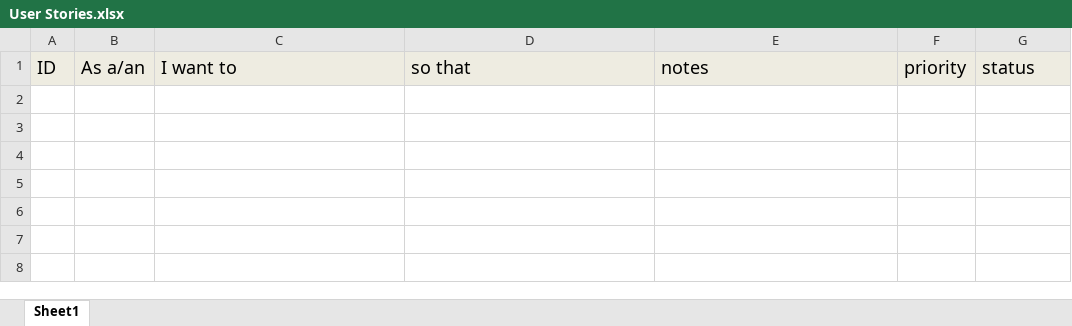
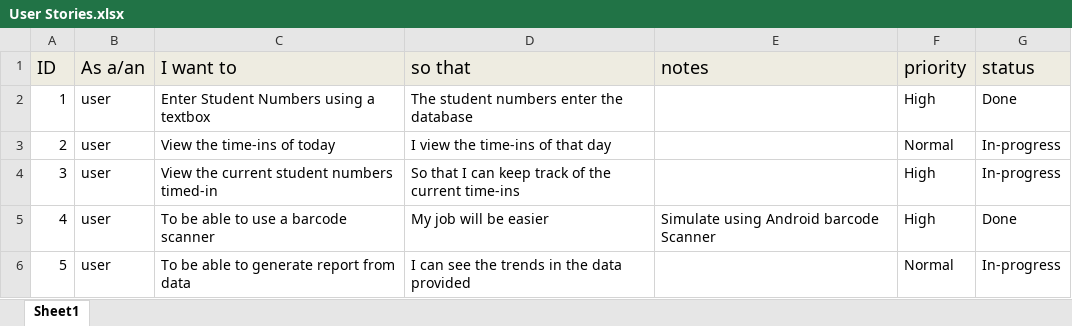
Before and after one commit to caryquibada/cmsc128, an Excel workbook: User Stories.xlsx, sheet Sheet1, drawn as a sheet; values as stored, in another font and other column widths than the file's, no borders; the diff names each change by its address in the sheet, - before the commit and + after, or states it on an @@ line.

Commit message:
Updated update stories and created the database

```diff
--- a/User Stories.xlsx (sheet Sheet1)
+++ b/User Stories.xlsx (sheet Sheet1)
+row 2: 1 | user | Enter Student Numbers using a textbox | The student numbers enter the database |  | High | Done
+row 3: 2 | user | View the time-ins of today | I view the time-ins of that day |  | Normal | In-progress
+row 4: 3 | user | View the current student numbers timed-in | So that I can keep track of the current time-ins |  | High | In-progress
+row 5: 4 | user | To be able to use a barcode scanner | My job will be easier | Simulate using Android barcode Scanner | High | Done
+row 6: 5 | user | To be able to generate report from data | I can see the trends in the data provided |  | Normal | In-progress
```
Also changed, not shown: 6 other files.
